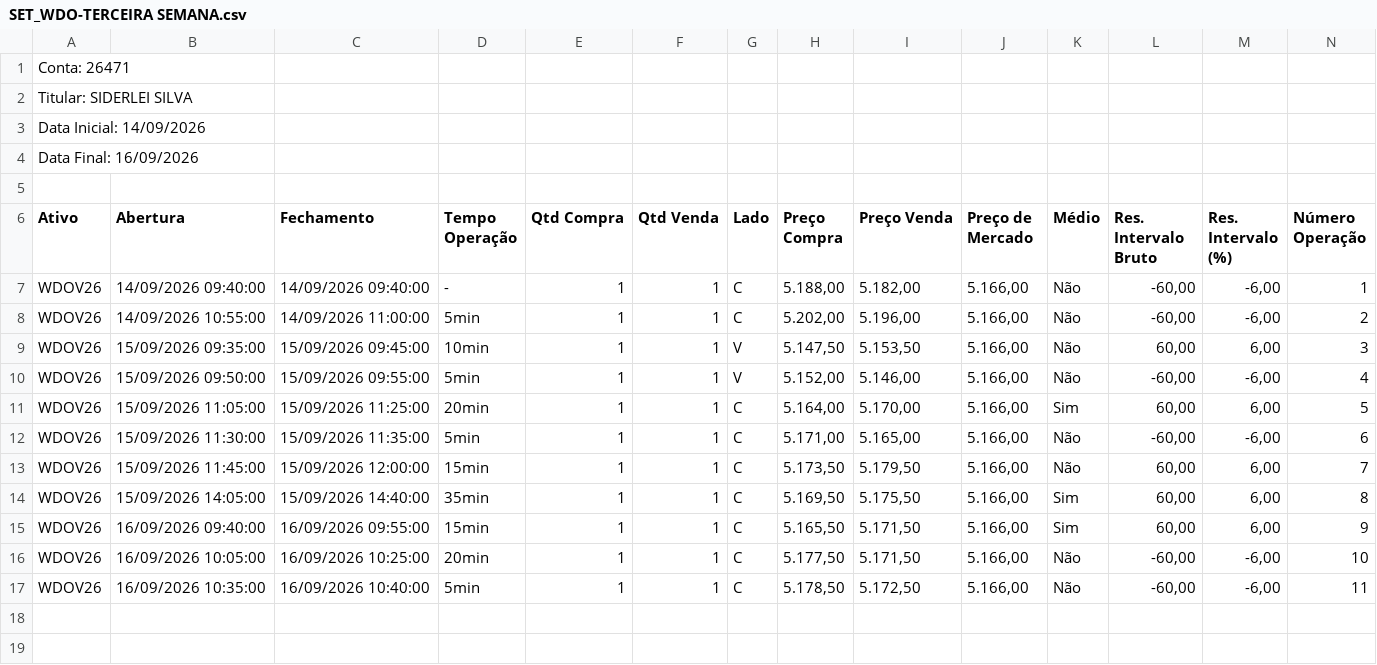
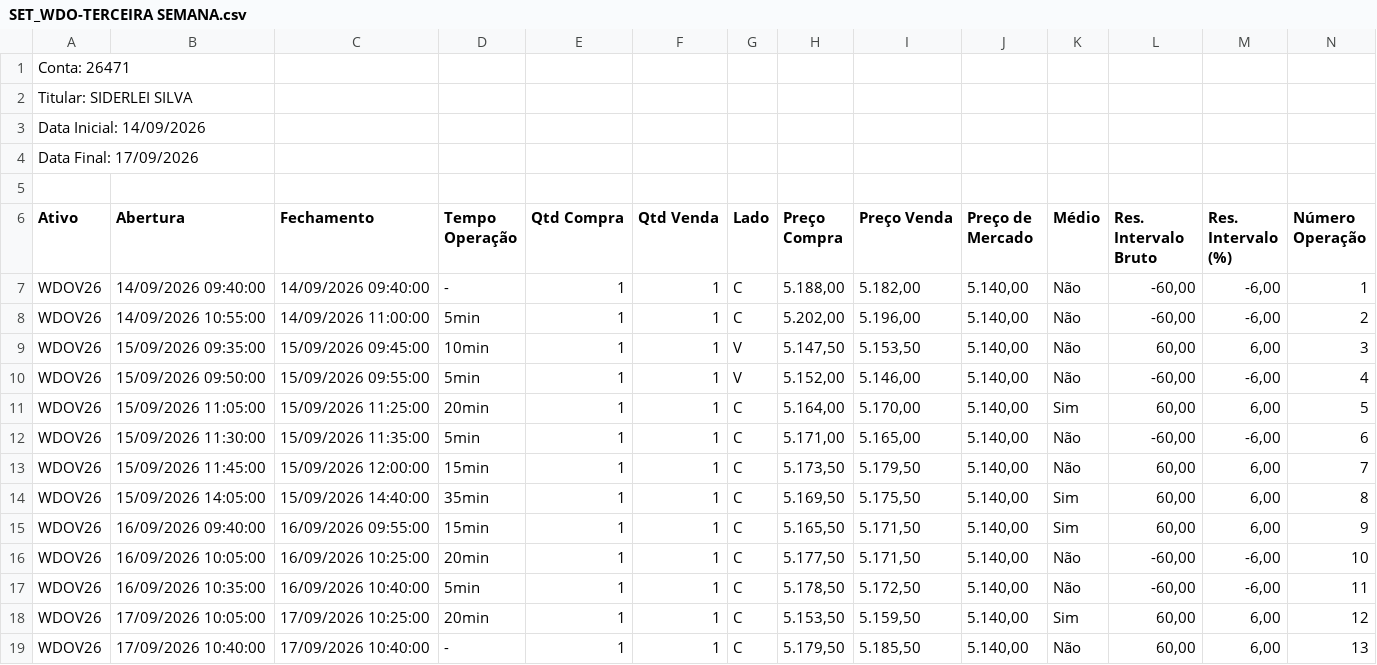
Before and after one commit to SiderleiSilva/meurobo, a CSV file: SET_WDO-TERCEIRA SEMANA.csv, drawn as a sheet; only a part is shown; rows hold the shown columns only; the diff names each change by its address in the sheet, - before the commit and + after, or states it on an @@ line.

```diff
--- a/SET_WDO-TERCEIRA SEMANA.csv
+++ b/SET_WDO-TERCEIRA SEMANA.csv
-A4 (Ativo): Data Final: 16/09/2026
+A4 (Ativo): Data Final: 17/09/2026
-J7:J17 (Preço de Mercado): 5.166,00
+J7:J17 (Preço de Mercado): 5.140,00
+row 18: WDOV26 | 17/09/2026 10:05:00 | 17/09/2026 10:25:00 | 20min | 1 | 1 | C | 5.153,50 | 5.159,50 | 5.140,00 | Sim | 60,00 | 6,00 | 12
+row 19: WDOV26 | 17/09/2026 10:40:00 | 17/09/2026 10:40:00 | - | 1 | 1 | C | 5.179,50 | 5.185,50 | 5.140,00 | Não | 60,00 | 6,00 | 13
```
Also changed, not shown: SET_WDO-MENSAL.csv, 2 other files.
